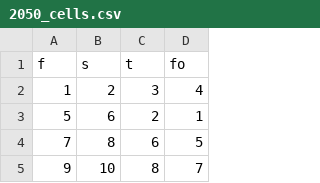
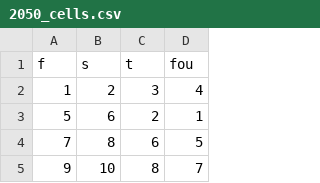
Before and after one commit to Abrackadabrr/Electromagnetic-Waves-Scattering, a CSV file: examples/2050_cells.csv, drawn as a sheet; only a part is shown.

```diff
--- a/examples/2050_cells.csv
+++ b/examples/2050_cells.csv
@@ -1,2 +1,2 @@
-f,s,t,fo
+f,s,t,fou
 1,2,3,4
```
Also changed, not shown: 24 other files.
